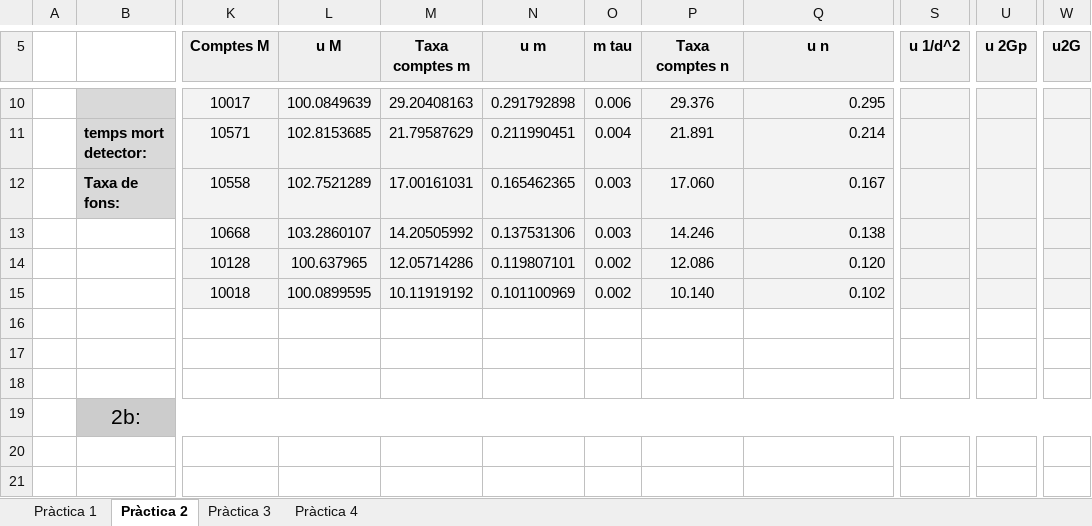
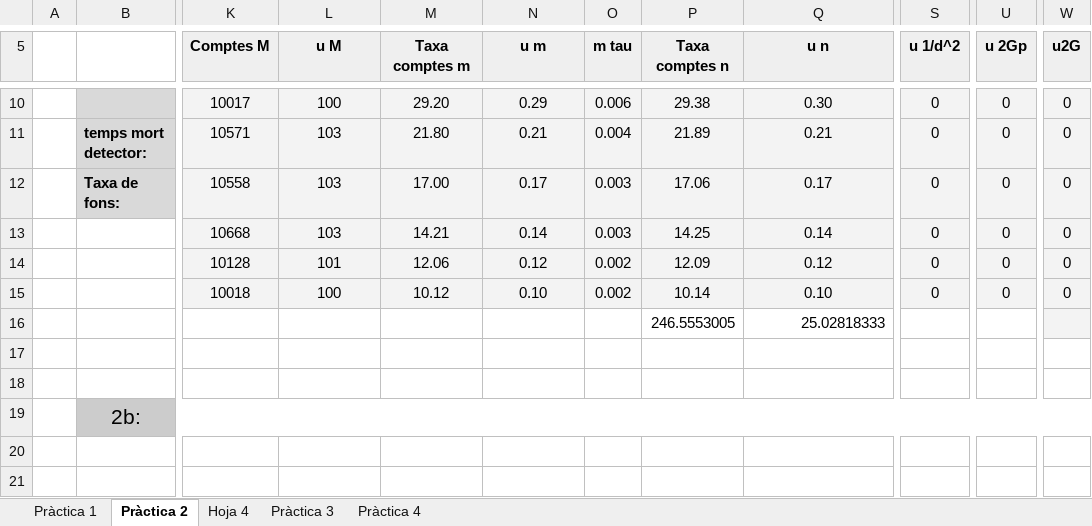
Before and after one commit to AdrianGracia1/lab_fisica_radiaciones, an Excel workbook: Lab_FR.xlsx, sheet Pràctica 2, drawn as a sheet; only a part is shown, gaps mark what is left out; values as stored, in another font and other column widths than the file's, no borders; charts and pictures not drawn; rows hold the shown columns only; the diff covers the shown part only; the diff names each change by its address in the sheet, - before the commit and + after, or states it on an @@ line.

```diff
--- a/Lab_FR.xlsx (sheet Pràctica 2)
+++ b/Lab_FR.xlsx (sheet Pràctica 2)
+sheet tab: Hoja 4
-L10 (u M): 100.0849639
+L10 (u M): 100
-M10 (Taxa comptes m): 29.20408163
+M10 (Taxa comptes m): 29.20
-N10 (u m): 0.291792898
+N10 (u m): 0.29
-P10 (Taxa comptes n): 29.376
+P10 (Taxa comptes n): 29.38
-Q10:Q15 alignment: right
+Q10:Q15 alignment: center
-Q10 (u n): 0.295
+Q10 (u n): 0.30
-S10:S15 (u 1/d^2): (empty)
+S10:S15 (u 1/d^2): 0
-U10:U15 (u 2Gp): (empty)
+U10:U15 (u 2Gp): 0
-W10:W15 (u2G): (empty)
+W10:W15 (u2G): 0
-L11 (u M): 102.8153685
+L11 (u M): 103
-M11 (Taxa comptes m): 21.79587629
+M11 (Taxa comptes m): 21.80
-N11 (u m): 0.211990451
+N11 (u m): 0.21
-P11 (Taxa comptes n): 21.891
+P11 (Taxa comptes n): 21.89
-Q11 (u n): 0.214
+Q11 (u n): 0.21
-L12 (u M): 102.7521289
+L12 (u M): 103
-M12 (Taxa comptes m): 17.00161031
+M12 (Taxa comptes m): 17.00
-N12 (u m): 0.165462365
+N12 (u m): 0.17
-P12 (Taxa comptes n): 17.060
+P12 (Taxa comptes n): 17.06
-Q12 (u n): 0.167
+Q12 (u n): 0.17
-L13 (u M): 103.2860107
+L13 (u M): 103
-M13 (Taxa comptes m): 14.20505992
+M13 (Taxa comptes m): 14.21
-N13 (u m): 0.137531306
+N13 (u m): 0.14
-P13 (Taxa comptes n): 14.246
+P13 (Taxa comptes n): 14.25
-Q13 (u n): 0.138
+Q13 (u n): 0.14
-L14 (u M): 100.637965
+L14 (u M): 101
-M14 (Taxa comptes m): 12.05714286
+M14 (Taxa comptes m): 12.06
-N14 (u m): 0.119807101
+N14 (u m): 0.12
-P14 (Taxa comptes n): 12.086
+P14 (Taxa comptes n): 12.09
-Q14 (u n): 0.120
+Q14 (u n): 0.12
-L15 (u M): 100.0899595
+L15 (u M): 100
-M15 (Taxa comptes m): 10.11919192
+M15 (Taxa comptes m): 10.12
-N15 (u m): 0.101100969
+N15 (u m): 0.10
-P15 (Taxa comptes n): 10.140
+P15 (Taxa comptes n): 10.14
-Q15 (u n): 0.102
+Q15 (u n): 0.10
-row 16: (empty)
+row 16:  |  |  |  |  |  |  | 246.5553005 | 25.02818333
-W16 fill: none
+W16 fill: #F3F3F3
```
Also changed, not shown: 35 added rows, 10 removed rows, 41 edited cells and cell formats elsewhere in this sheet, sheet Pràctica 1, formulas that keep their value, charts or pictures, 1 other file.
